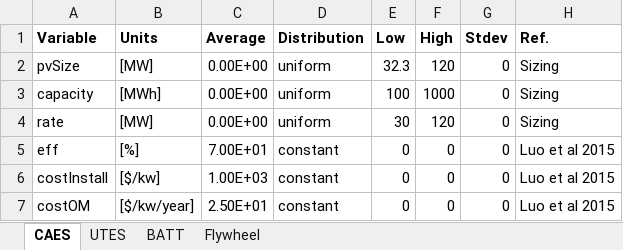
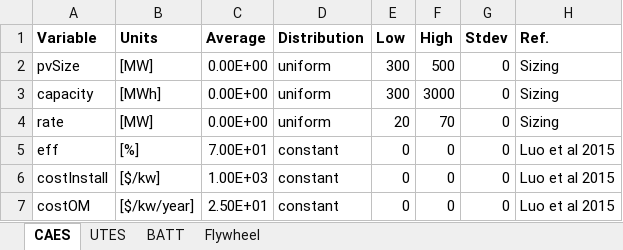
Before and after one commit to EnergyModels/BLIS, an Excel workbook: examples/sizing/inputs_sizing.xlsx, sheet CAES, drawn as a sheet; values as stored, in another font and other column widths than the file's, no borders; the diff names each change by its address in the sheet, - before the commit and + after, or states it on an @@ line.

Commit message:
updated sizing cases

```diff
--- a/examples/sizing/inputs_sizing.xlsx (sheet CAES)
+++ b/examples/sizing/inputs_sizing.xlsx (sheet CAES)
-E2 (Low): 32.3
+E2 (Low): 300
-F2 (High): 120
+F2 (High): 500
-E3 (Low): 100
+E3 (Low): 300
-F3 (High): 1000
+F3 (High): 3000
-E4 (Low): 30
+E4 (Low): 20
-F4 (High): 120
+F4 (High): 70
```
Also changed, not shown: 2 other files.
